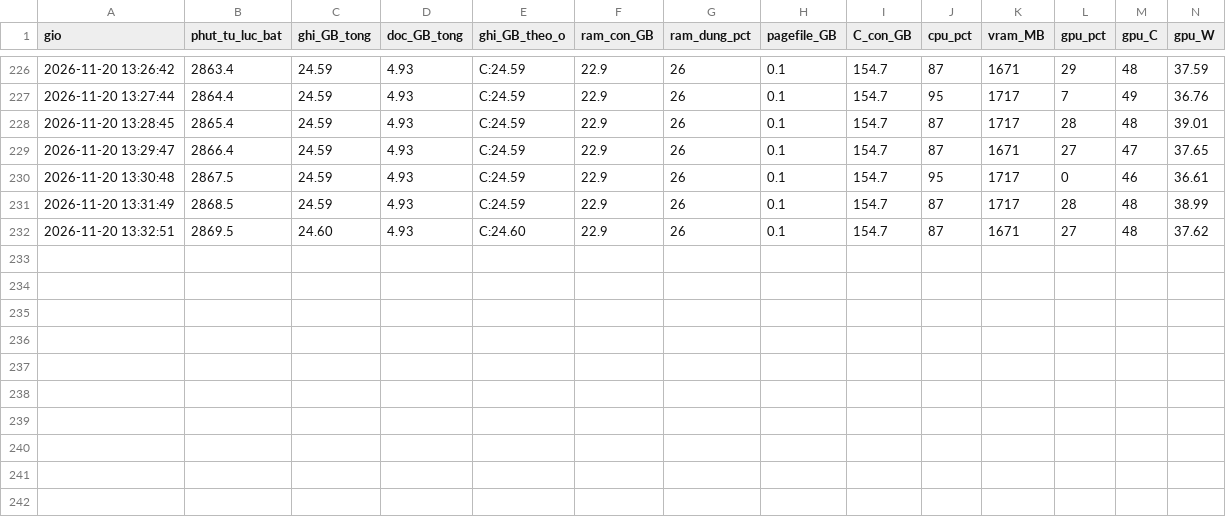
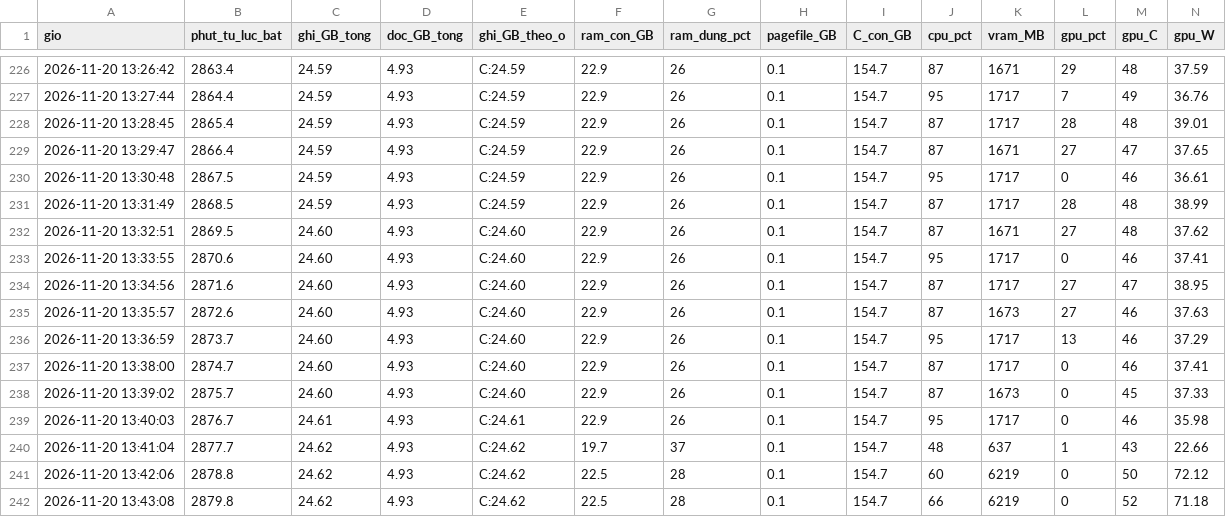
Before and after one commit to Dachnhotk100/reeval-deep-contrastive-graph-clustering, a CSV file: ket_qua_cc7/nhip/nhip_1118_1343.csv, drawn as a sheet; only a part is shown, gaps mark what is left out; rows hold the shown columns only; the diff names each change by its address in the sheet, - before the commit and + after, or states it on an @@ line.

Commit message:
goi5060: nhip_1118_1343.csv

```diff
--- a/ket_qua_cc7/nhip/nhip_1118_1343.csv
+++ b/ket_qua_cc7/nhip/nhip_1118_1343.csv
+row 233: 2026-11-20 13:33:55 | 2870.6 | 24.60 | 4.93 | C:24.60 | 22.9 | 26 | 0.1 | 154.7 | 95 | 1717 | 0 | 46 | 37.41
+row 234: 2026-11-20 13:34:56 | 2871.6 | 24.60 | 4.93 | C:24.60 | 22.9 | 26 | 0.1 | 154.7 | 87 | 1717 | 27 | 47 | 38.95
+row 235: 2026-11-20 13:35:57 | 2872.6 | 24.60 | 4.93 | C:24.60 | 22.9 | 26 | 0.1 | 154.7 | 87 | 1673 | 27 | 46 | 37.63
+row 236: 2026-11-20 13:36:59 | 2873.7 | 24.60 | 4.93 | C:24.60 | 22.9 | 26 | 0.1 | 154.7 | 95 | 1717 | 13 | 46 | 37.29
+row 237: 2026-11-20 13:38:00 | 2874.7 | 24.60 | 4.93 | C:24.60 | 22.9 | 26 | 0.1 | 154.7 | 87 | 1717 | 0 | 46 | 37.41
+row 238: 2026-11-20 13:39:02 | 2875.7 | 24.60 | 4.93 | C:24.60 | 22.9 | 26 | 0.1 | 154.7 | 87 | 1673 | 0 | 45 | 37.33
+row 239: 2026-11-20 13:40:03 | 2876.7 | 24.61 | 4.93 | C:24.61 | 22.9 | 26 | 0.1 | 154.7 | 95 | 1717 | 0 | 46 | 35.98
+row 240: 2026-11-20 13:41:04 | 2877.7 | 24.62 | 4.93 | C:24.62 | 19.7 | 37 | 0.1 | 154.7 | 48 | 637 | 1 | 43 | 22.66
+row 241: 2026-11-20 13:42:06 | 2878.8 | 24.62 | 4.93 | C:24.62 | 22.5 | 28 | 0.1 | 154.7 | 60 | 6219 | 0 | 50 | 72.12
+row 242: 2026-11-20 13:43:08 | 2879.8 | 24.62 | 4.93 | C:24.62 | 22.5 | 28 | 0.1 | 154.7 | 66 | 6219 | 0 | 52 | 71.18
```
